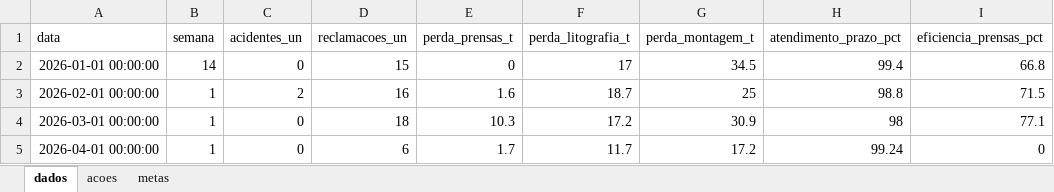
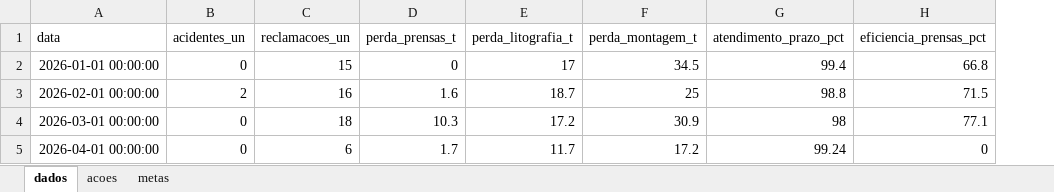
Before and after one commit to RodrigoM200682/INDICADORES-SQDCP, an Excel workbook: data/sqdcp_base.xlsx, sheet dados, drawn as a sheet; only a part is shown; values as stored, in another font and other column widths than the file's, no borders; the diff names each change by its address in the sheet, - before the commit and + after, or states it on an @@ line.

```diff
--- a/data/sqdcp_base.xlsx (sheet dados)
+++ b/data/sqdcp_base.xlsx (sheet dados)
-column B (semana), rows 2-5: 14 | 1 | 1 | 1
```
Also changed, not shown: sheet acoes.
